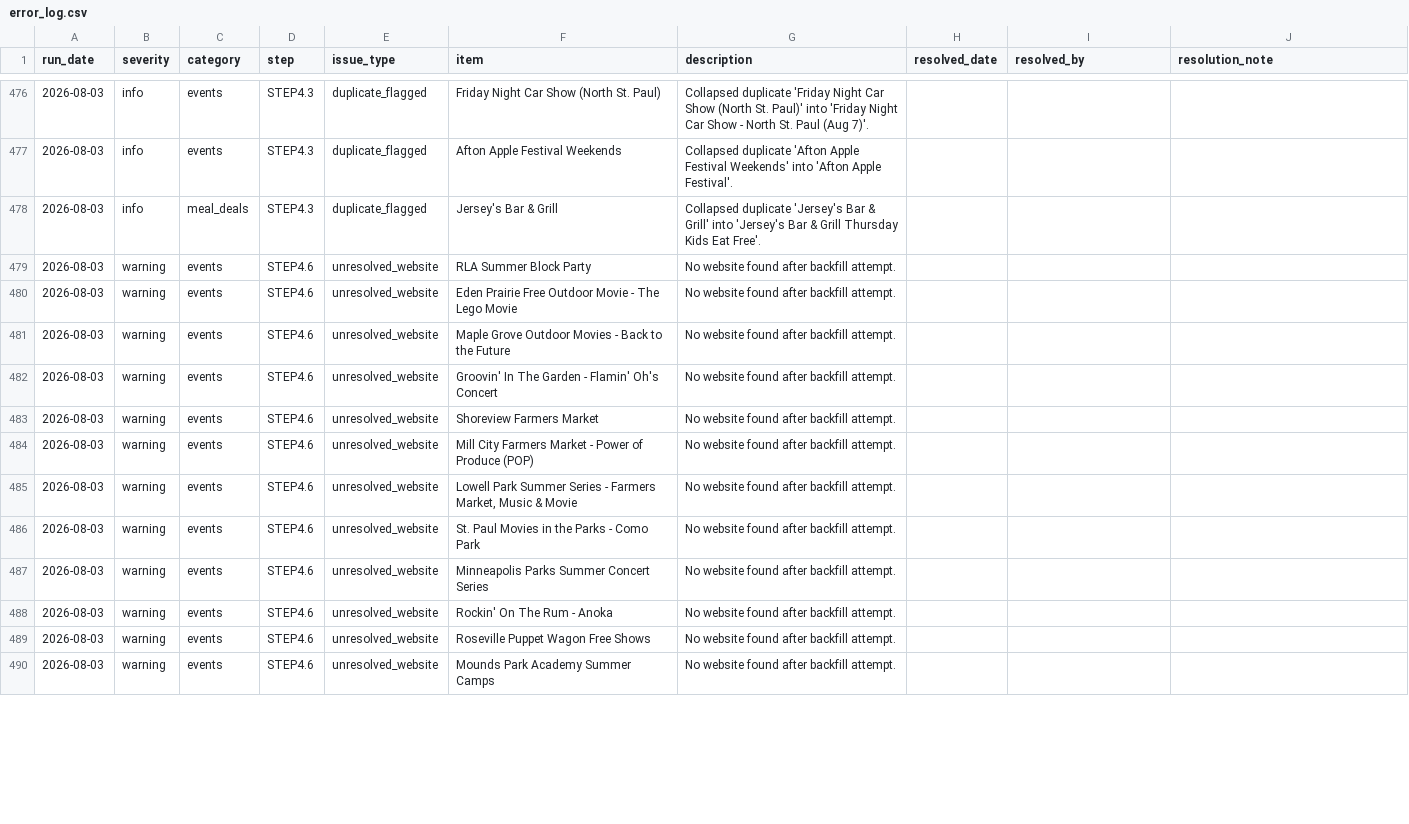
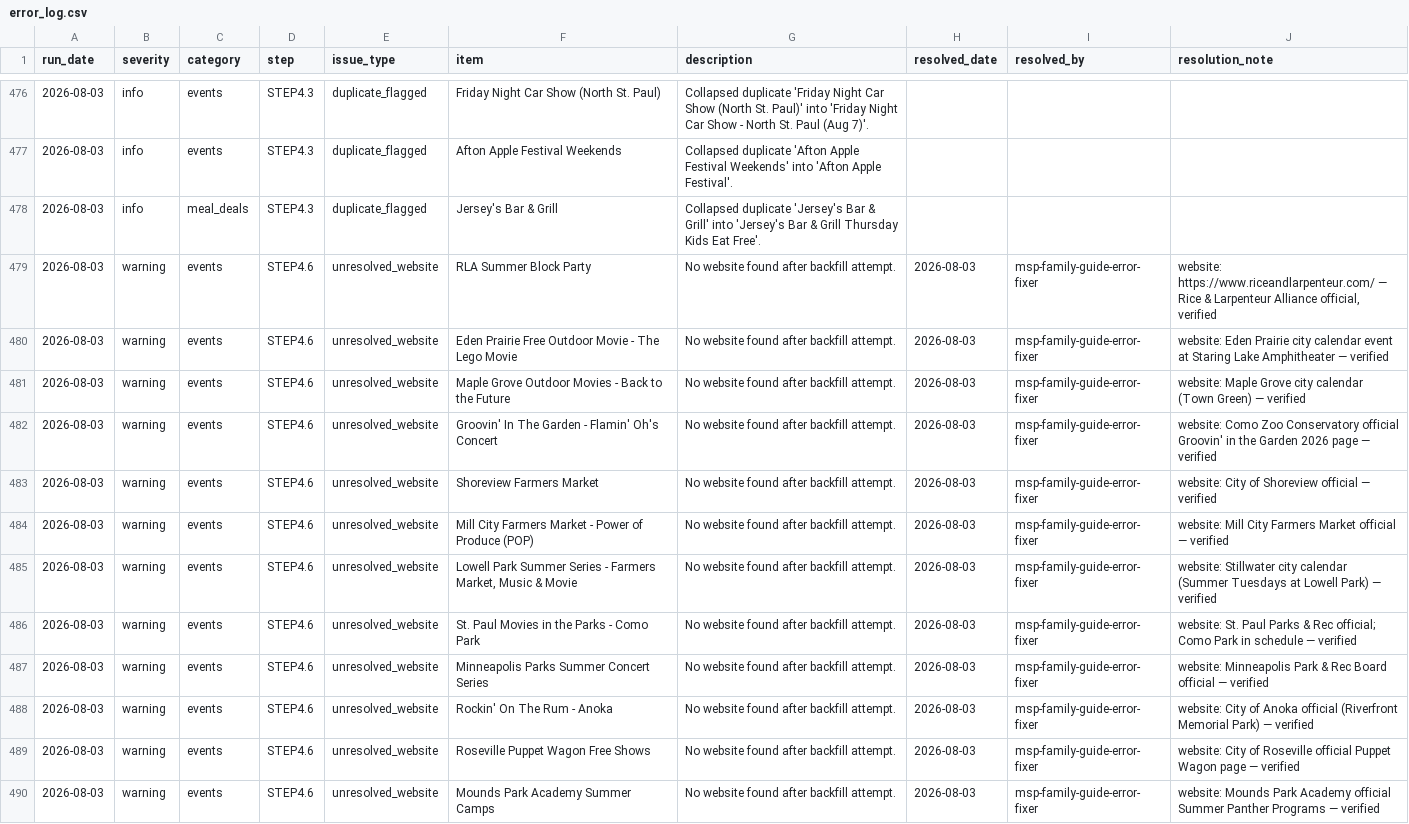
Before and after one commit to avlhohn/msp-family-feed, a CSV file: error_log.csv, drawn as a sheet; only a part is shown, gaps mark what is left out; the diff covers the shown part only.

Commit message:
Error log fixer 2026-08-03

```diff
--- a/error_log.csv
+++ b/error_log.csv
@@ -478,13 +478,13 @@ run_date,severity,category,step,issue_type,item,description,resolved_date,resolv
 2026-08-03,info,meal_deals,STEP4.3,duplicate_flagged,Jersey's Bar & Grill,Collapsed duplicate 'Jersey's Bar & Grill' into 'Jersey's Bar & Grill Thursday Kids Eat Free'.,,,
-2026-08-03,warning,events,STEP4.6,unresolved_website,RLA Summer Block Party,No website found after backfill attempt.,,,
-2026-08-03,warning,events,STEP4.6,unresolved_website,Eden Prairie Free Outdoor Movie - The Lego Movie,No website found after backfill attempt.,,,
-2026-08-03,warning,events,STEP4.6,unresolved_website,Maple Grove Outdoor Movies - Back to the Future,No website found after backfill attempt.,,,
-2026-08-03,warning,events,STEP4.6,unresolved_website,Groovin' In The Garden - Flamin' Oh's Concert,No website found after backfill attempt.,,,
-2026-08-03,warning,events,STEP4.6,unresolved_website,Shoreview Farmers Market,No website found after backfill attempt.,,,
-2026-08-03,warning,events,STEP4.6,unresolved_website,Mill City Farmers Market - Power of Produce (POP),No website found after backfill attempt.,,,
-2026-08-03,warning,events,STEP4.6,unresolved_website,"Lowell Park Summer Series - Farmers Market, Music & Movie",No website found after backfill attempt.,,,
-2026-08-03,warning,events,STEP4.6,unresolved_website,St. Paul Movies in the Parks - Como Park,No website found after backfill attempt.,,,
-2026-08-03,warning,events,STEP4.6,unresolved_website,Minneapolis Parks Summer Concert Series,No website found after backfill attempt.,,,
-2026-08-03,warning,events,STEP4.6,unresolved_website,Rockin' On The Rum - Anoka,No website found after backfill attempt.,,,
-2026-08-03,warning,events,STEP4.6,unresolved_website,Roseville Puppet Wagon Free Shows,No website found after backfill attempt.,,,
-2026-08-03,warning,events,STEP4.6,unresolved_website,Mounds Park Academy Summer Camps,No website found after backfill attempt.,,,
+2026-08-03,warning,events,STEP4.6,unresolved_website,RLA Summer Block Party,No website found after backfill attempt.,2026-08-03,msp-family-guide-error-fixer,"website: https://www.riceandlarpenteur.com/ — Rice & Larpenteur Alliance official, verified"
+2026-08-03,warning,events,STEP4.6,unresolved_website,Eden Prairie Free Outdoor Movie - The Lego Movie,No website found after backfill attempt.,2026-08-03,msp-family-guide-error-fixer,website: Eden Prairie city calendar event at Staring Lake Amphitheater — verified
+2026-08-03,warning,events,STEP4.6,unresolved_website,Maple Grove Outdoor Movies - Back to the Future,No website found after backfill attempt.,2026-08-03,msp-family-guide-error-fixer,website: Maple Grove city calendar (Town Green) — verified
+2026-08-03,warning,events,STEP4.6,unresolved_website,Groovin' In The Garden - Flamin' Oh's Concert,No website found after backfill attempt.,2026-08-03,msp-family-guide-error-fixer,website: Como Zoo Conservatory official Groovin' in the Garden 2026 page — verified
+2026-08-03,warning,events,STEP4.6,unresolved_website,Shoreview Farmers Market,No website found after backfill attempt.,2026-08-03,msp-family-guide-error-fixer,website: City of Shoreview official — verified
+2026-08-03,warning,events,STEP4.6,unresolved_website,Mill City Farmers Market - Power of Produce (POP),No website found after backfill attempt.,2026-08-03,msp-family-guide-error-fixer,website: Mill City Farmers Market official — verified
+2026-08-03,warning,events,STEP4.6,unresolved_website,"Lowell Park Summer Series - Farmers Market, Music & Movie",No website found after backfill attempt.,2026-08-03,msp-family-guide-error-fixer,website: Stillwater city calendar (Summer Tuesdays at Lowell Park) — verified
+2026-08-03,warning,events,STEP4.6,unresolved_website,St. Paul Movies in the Parks - Como Park,No website found after backfill attempt.,2026-08-03,msp-family-guide-error-fixer,website: St. Paul Parks & Rec official; Como Park in schedule — verified
+2026-08-03,warning,events,STEP4.6,unresolved_website,Minneapolis Parks Summer Concert Series,No website found after backfill attempt.,2026-08-03,msp-family-guide-error-fixer,website: Minneapolis Park & Rec Board official — verified
+2026-08-03,warning,events,STEP4.6,unresolved_website,Rockin' On The Rum - Anoka,No website found after backfill attempt.,2026-08-03,msp-family-guide-error-fixer,website: City of Anoka official (Riverfront Memorial Park) — verified
+2026-08-03,warning,events,STEP4.6,unresolved_website,Roseville Puppet Wagon Free Shows,No website found after backfill attempt.,2026-08-03,msp-family-guide-error-fixer,website: City of Roseville official Puppet Wagon page — verified
+2026-08-03,warning,events,STEP4.6,unresolved_website,Mounds Park Academy Summer Camps,No website found after backfill attempt.,2026-08-03,msp-family-guide-error-fixer,website: Mounds Park Academy official Summer Panther Programs — verified
```
Also changed, not shown: 1 added row and 33 edited cells elsewhere in this file.
